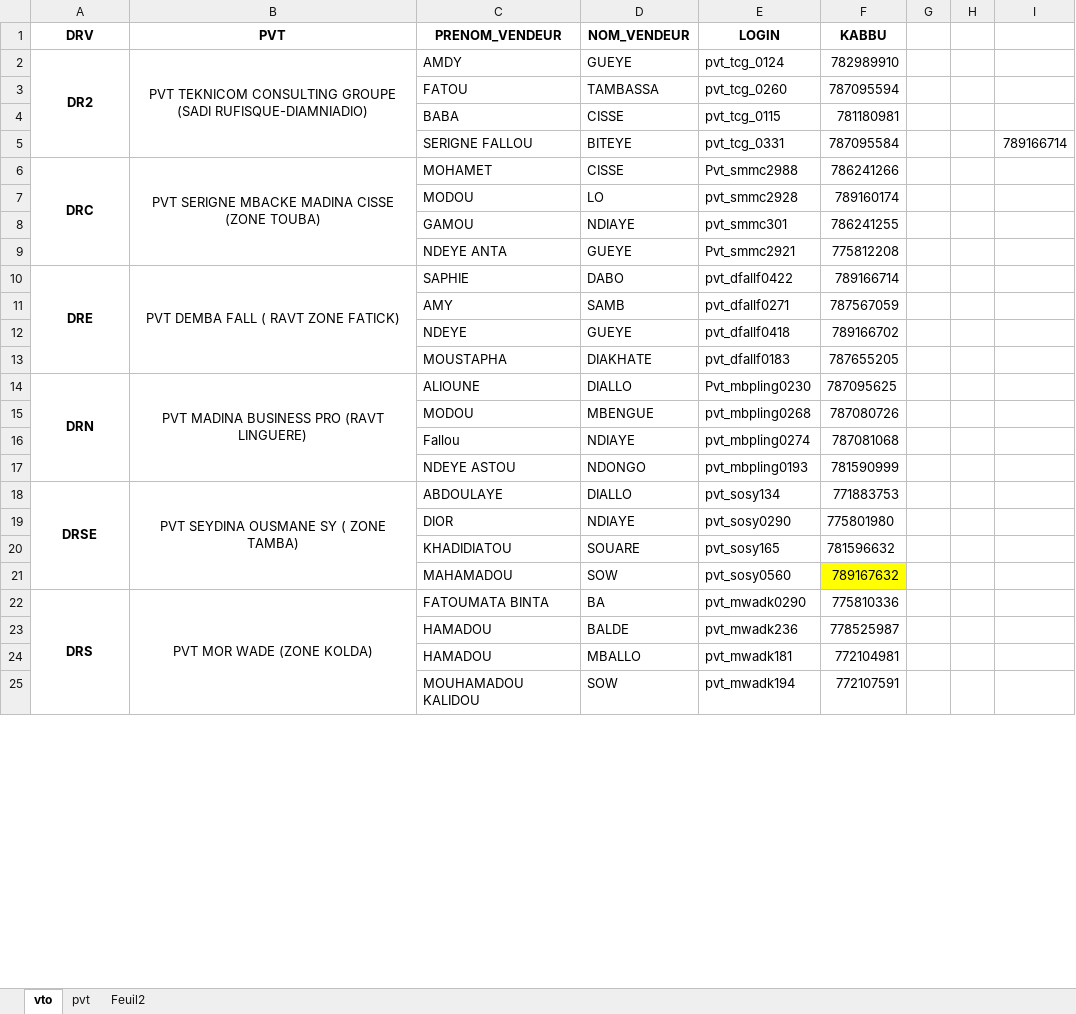
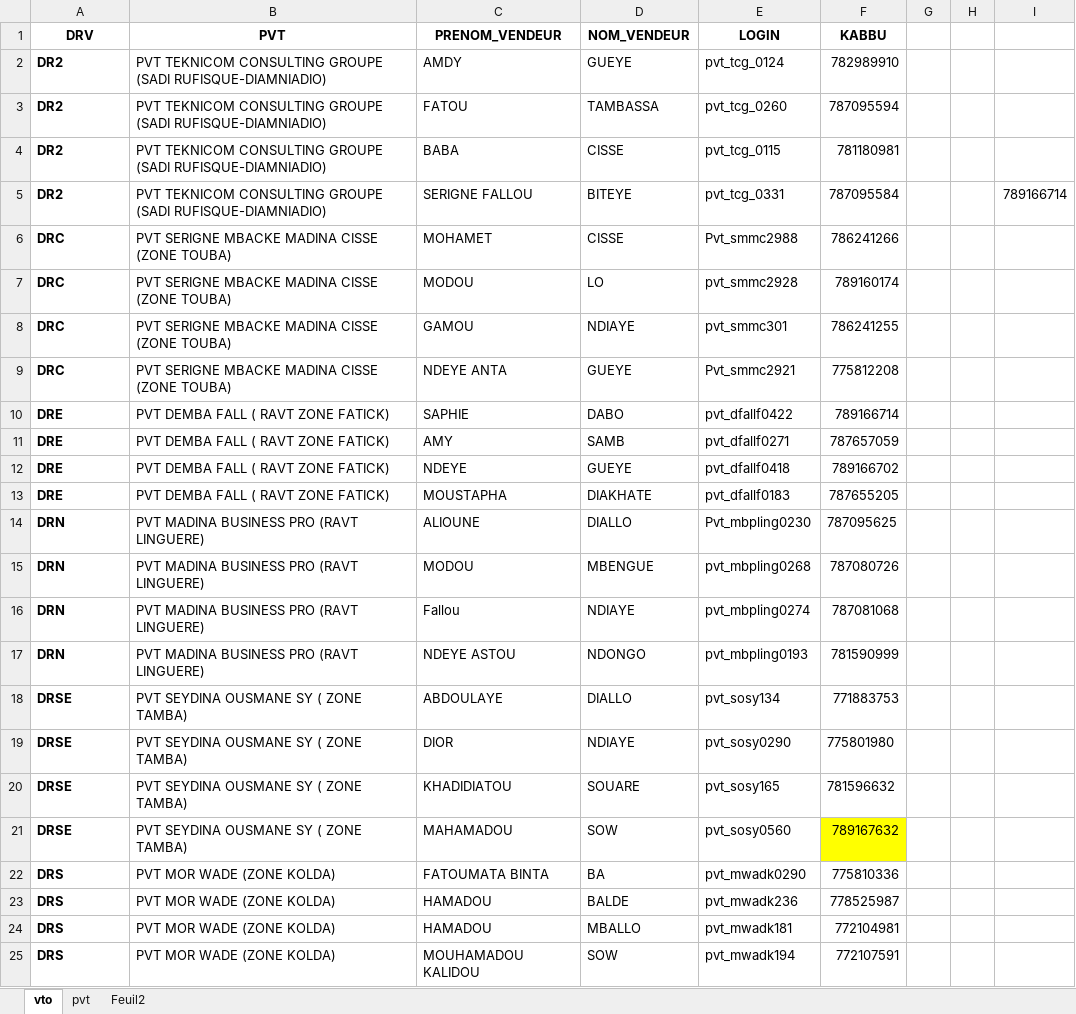
Before and after one commit to Aziz2seye/LOUMA.project, an Excel workbook: vto_list.xlsx, sheet vto, drawn as a sheet; only a part is shown; values as stored, in another font and other column widths than the file's, no borders; the diff covers the shown part only; the diff names each change by its address in the sheet, - before the commit and + after, or states it on an @@ line.

```diff
--- a/vto_list.xlsx (sheet vto)
+++ b/vto_list.xlsx (sheet vto)
-A2:B2 alignment: center
+A2:B2 alignment: left
-A2:A5 merged
-B2:B5 merged
-A3:A5 (DRV): (empty)
+A3:A5 (DRV): DR2
-B3:B5 (PVT): (empty)
+B3:B5 (PVT): PVT TEKNICOM CONSULTING GROUPE (SADI RUFISQUE-DIAMNIADIO)
-A6:B6 alignment: center
+A6:B6 alignment: left
-A6:A9 merged
-B6:B9 merged
-A7:A9 (DRV): (empty)
+A7:A9 (DRV): DRC
-B7:B9 (PVT): (empty)
+B7:B9 (PVT): PVT SERIGNE MBACKE MADINA CISSE (ZONE TOUBA)
-A10:B10 alignment: center
+A10:B10 alignment: left
-A10:A13 merged
-B10:B13 merged
-A11:A13 (DRV): (empty)
+A11:A13 (DRV): DRE
-B11:B13 (PVT): (empty)
+B11:B13 (PVT): PVT DEMBA FALL ( RAVT ZONE FATICK)
-F11 (KABBU): 787567059
+F11 (KABBU): 787657059
-A14:B14 alignment: center
+A14:B14 alignment: left
-A14:A17 merged
-B14:B17 merged
-A15:A17 (DRV): (empty)
+A15:A17 (DRV): DRN
-B15:B17 (PVT): (empty)
+B15:B17 (PVT): PVT MADINA BUSINESS PRO (RAVT LINGUERE)
-A18:B18 alignment: center
+A18:B18 alignment: left
-A18:A21 merged
-B18:B21 merged
-A19:A21 (DRV): (empty)
+A19:A21 (DRV): DRSE
-B19:B21 (PVT): (empty)
+B19:B21 (PVT): PVT SEYDINA OUSMANE SY ( ZONE TAMBA)
-A22:B22 alignment: center
+A22:B22 alignment: left
-A22:A25 merged
-B22:B25 merged
-A23:A25 (DRV): (empty)
+A23:A25 (DRV): DRS
-B23:B25 (PVT): (empty)
+B23:B25 (PVT): PVT MOR WADE (ZONE KOLDA)
```
Also changed, not shown: 30 edited cells, cell formats and merged cells elsewhere in this sheet, Liste VTO.xlsx, 2 other files.
